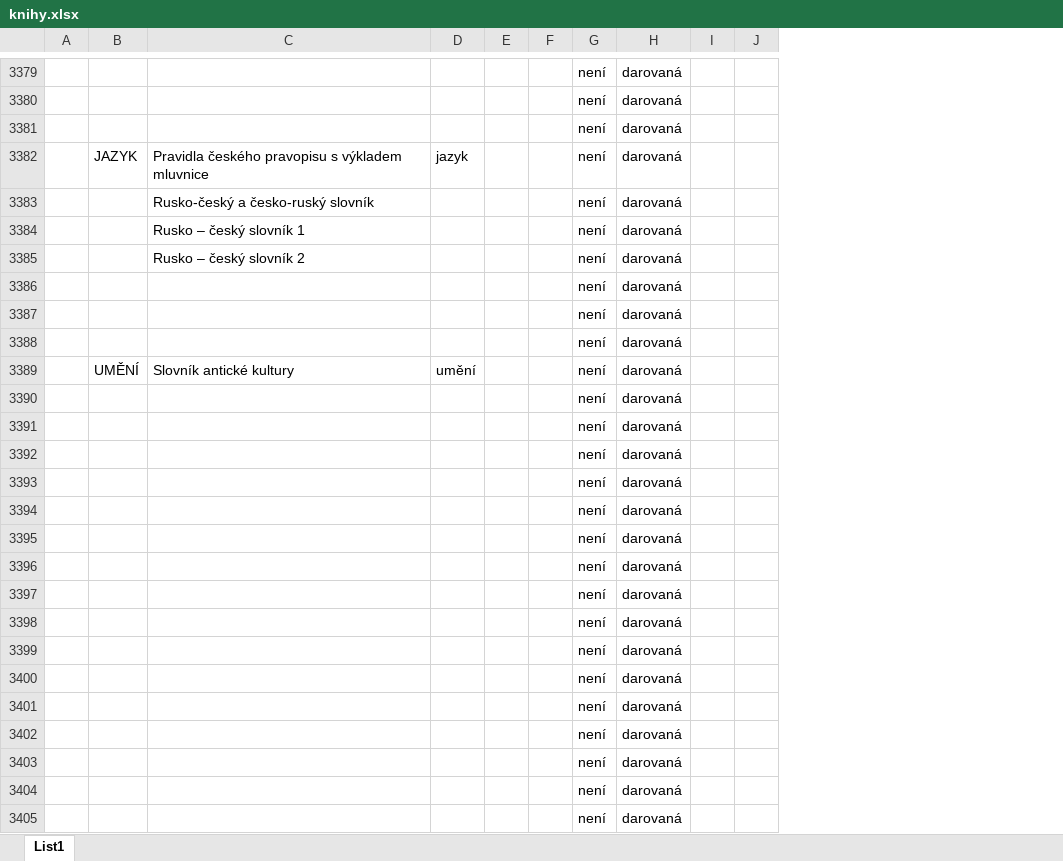
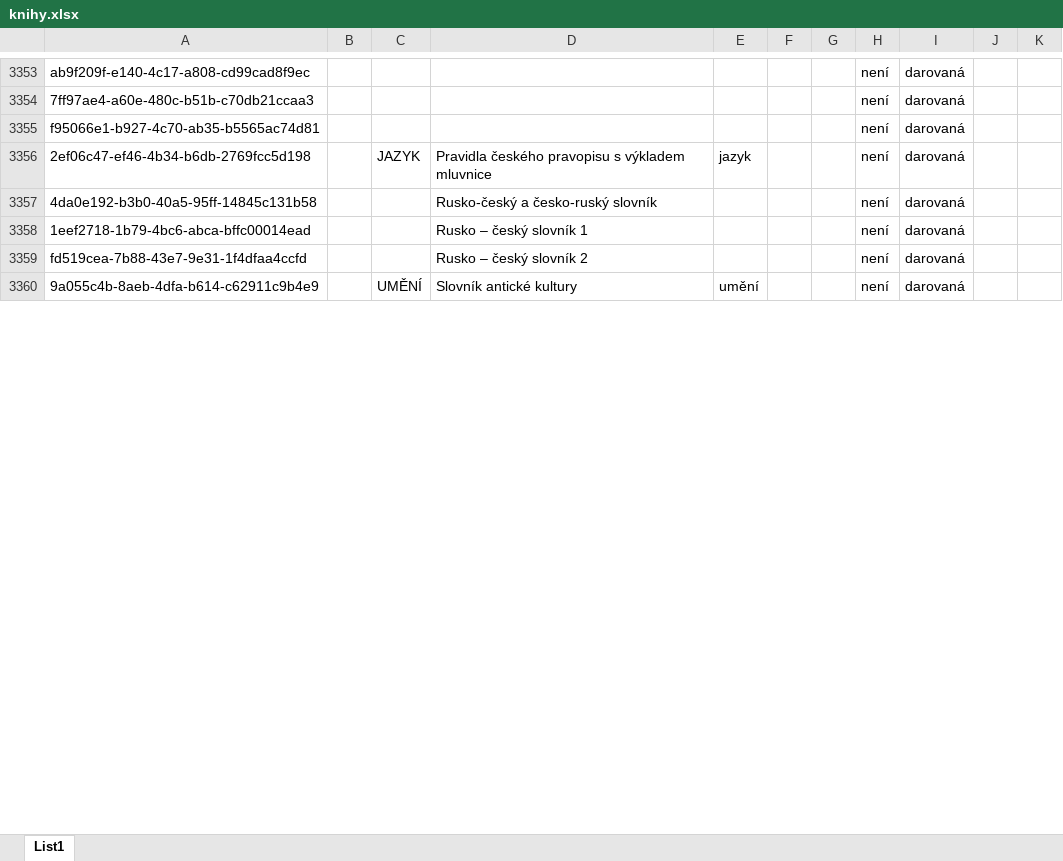
Before and after one commit to Nockiest/eknihovna, an Excel workbook: knihy.xlsx, sheet List1, drawn as a sheet; only a part is shown, gaps mark what is left out; values as stored, in another font and other column widths than the file's, no cell formats; conditional formats not drawn; removed rows and columns are numbered as before the commit, all else as after; the diff covers the shown part only; the diff names each change by its address in the sheet, - before the commit and + after, or states it on an @@ line.

```diff
--- a/knihy.xlsx (sheet List1)
+++ b/knihy.xlsx (sheet List1)
+column A, rows 3353-3360: ab9f209f-e140-4c17-a808-cd99cad8f9ec | 7ff97ae4-a60e-480c-b51b-c70db21ccaa3 | f95066e1-b927-4c70-ab35-b5565ac74d81 | 2ef06c47-ef46-4b34-b6db-2769fcc5d198 | 4da0e192-b3b0-40a5-95ff-14845c131b58 | 1eef2718-1b79-4bc6-abca-bffc00014ead | fd519cea-7b88-43e7-9e31-1f4dfaa4ccfd | 9a055c4b-8aeb-4dfa-b614-c62911c9b4e9
-row 3386:  |  |  |  |  |  | není | darovaná
-row 3387:  |  |  |  |  |  | není | darovaná
-row 3388:  |  |  |  |  |  | není | darovaná
-row 3390:  |  |  |  |  |  | není | darovaná
-row 3391:  |  |  |  |  |  | není | darovaná
-row 3392:  |  |  |  |  |  | není | darovaná
-row 3393:  |  |  |  |  |  | není | darovaná
-row 3394:  |  |  |  |  |  | není | darovaná
-row 3395:  |  |  |  |  |  | není | darovaná
-row 3396:  |  |  |  |  |  | není | darovaná
-row 3397:  |  |  |  |  |  | není | darovaná
-row 3398:  |  |  |  |  |  | není | darovaná
-row 3399:  |  |  |  |  |  | není | darovaná
-row 3400:  |  |  |  |  |  | není | darovaná
-row 3401:  |  |  |  |  |  | není | darovaná
-row 3402:  |  |  |  |  |  | není | darovaná
-row 3403:  |  |  |  |  |  | není | darovaná
-row 3404:  |  |  |  |  |  | není | darovaná
-row 3405:  |  |  |  |  |  | není | darovaná
```
Also changed, not shown: 1 added row and 51 removed rows elsewhere in this sheet, cell formats, 2 other files.
